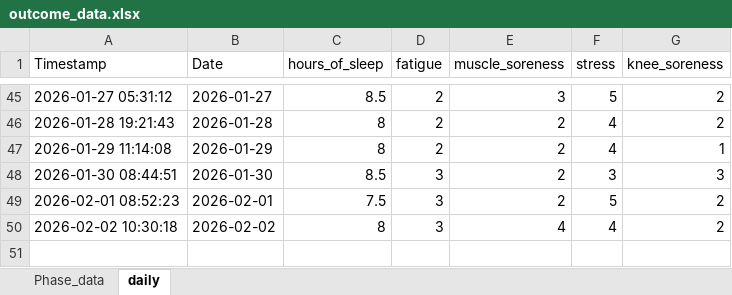
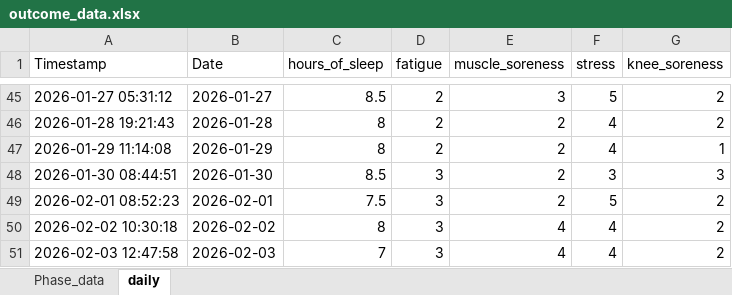
Before and after one commit to AKates717/CSI-Pacific-RTP, an Excel workbook: sample_data/outcome_data.xlsx, sheet daily, drawn as a sheet; only a part is shown, gaps mark what is left out; values as stored, in another font and other column widths than the file's, no borders; the diff names each change by its address in the sheet, - before the commit and + after, or states it on an @@ line.

```diff
--- a/sample_data/outcome_data.xlsx (sheet daily)
+++ b/sample_data/outcome_data.xlsx (sheet daily)
+row 51: 2026-02-03 12:47:58 | 2026-02-03 | 7 | 3 | 4 | 4 | 2
```
Also changed, not shown: 6 other files.
